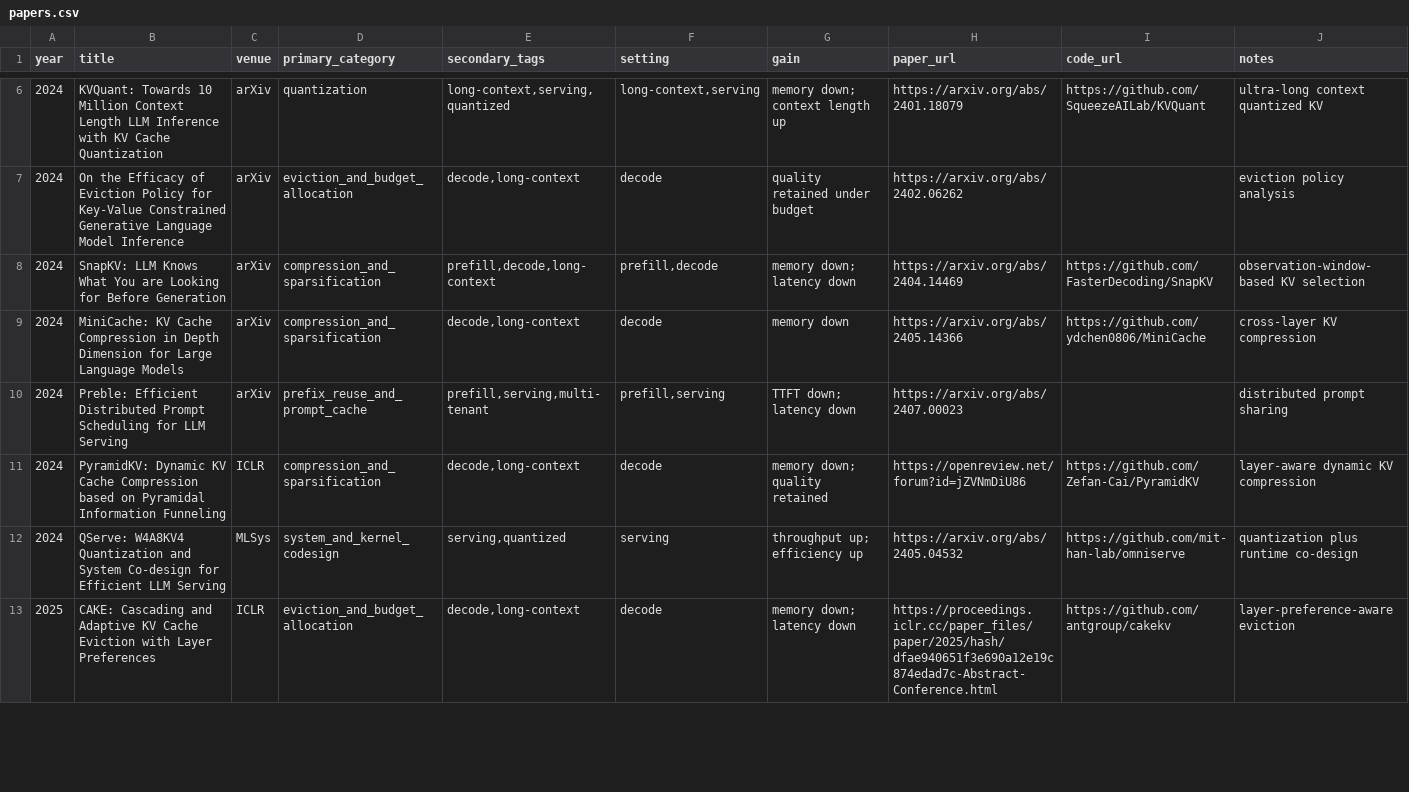
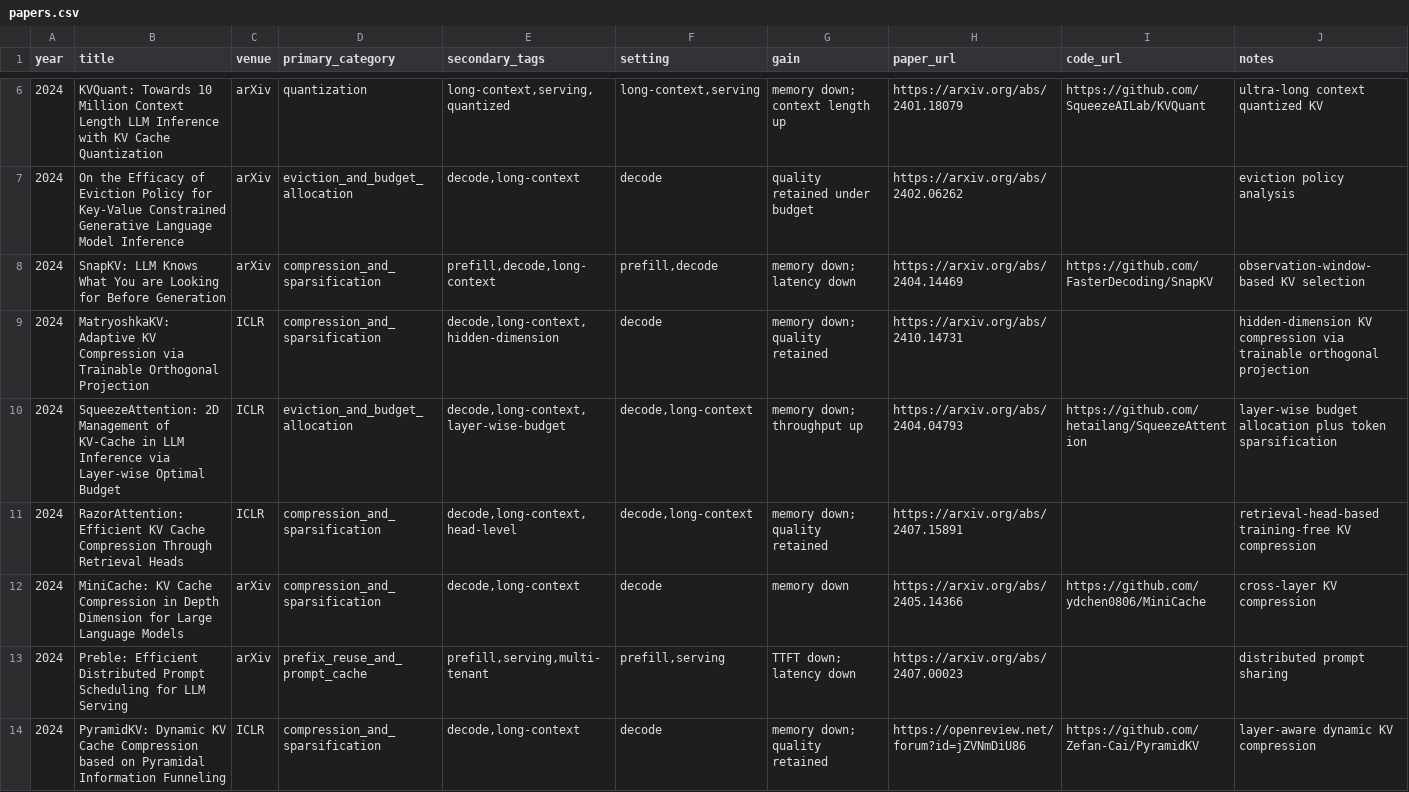
Before and after one commit to yzh-han/awesome-kvcache, a CSV file: data/papers.csv, drawn as a sheet; only a part is shown, gaps mark what is left out; the shorter side is filled out with more unchanged rows; the diff covers the shown part only; the diff names each change by its address in the sheet, - before the commit and + after, or states it on an @@ line.

```diff
--- a/data/papers.csv
+++ b/data/papers.csv
+row 9: 2024 | MatryoshkaKV: Adaptive KV Compression via Trainable Orthogonal Projection | ICLR | compression_and_sparsification | decode,long-context,hidden-dimension | decode | memory down; quality retained | https://arxiv.org/abs/2410.14731 |  | hidden-dimension KV compression via trainable orthogonal projection
+row 10: 2024 | SqueezeAttention: 2D Management of KV-Cache in LLM Inference via Layer-wise Optimal Budget | ICLR | eviction_and_budget_allocation | decode,long-context,layer-wise-budget | decode,long-context | memory down; throughput up | https://arxiv.org/abs/2404.04793 | https://github.com/hetailang/SqueezeAttention | layer-wise budget allocation plus token sparsification
+row 11: 2024 | RazorAttention: Efficient KV Cache Compression Through Retrieval Heads | ICLR | compression_and_sparsification | decode,long-context,head-level | decode,long-context | memory down; quality retained | https://arxiv.org/abs/2407.15891 |  | retrieval-head-based training-free KV compression
```
Also changed, not shown: 5 added rows elsewhere in this file, data/arxiv-tracker.csv, 11 other files.
